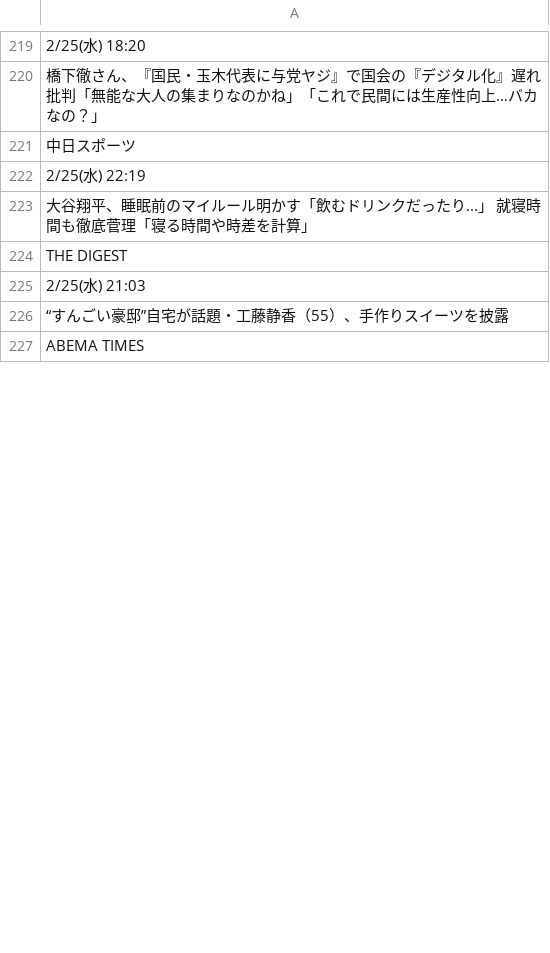
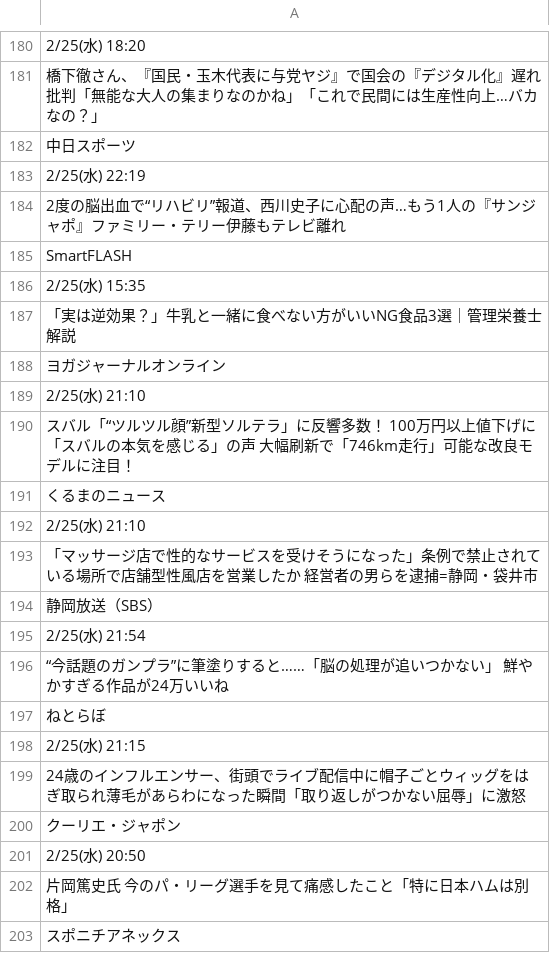
Before and after one commit to keroppa88/news, a CSV file: news_y.csv, drawn as a sheet; only a part is shown, gaps mark what is left out; the shorter side is filled out with more unchanged rows; the diff covers the shown part only.

```diff
--- a/news_y.csv
+++ b/news_y.csv
@@ -222,5 +183,21 @@
 "2/25(水) 22:19"
-"大谷翔平、睡眠前のマイルール明かす「飲むドリンクだったり...」　就寝時間も徹底菅理「寝る時間や時差を計算」"
-"THE DIGEST"
-"2/25(水) 21:03"
-"“すんごい豪邸”自宅が話題・工藤静香（55）、手作りスイーツを披露"
+"2度の脳出血で“リハビリ”報道、西川史子に心配の声…もう1人の『サンジャポ』ファミリー・テリー伊藤もテレビ離れ"
+"SmartFLASH"
+"2/25(水) 15:35"
+"「実は逆効果？」牛乳と一緒に食べない方がいいNG食品3選｜管理栄養士解説"
+"ヨガジャーナルオンライン"
+"2/25(水) 21:10"
+"スバル「“ツルツル顔”新型ソルテラ」に反響多数！ 100万円以上値下げに「スバルの本気を感じる」の声 大幅刷新で「746km走行」可能な改良モデルに注目！"
+"くるまのニュース"
+"2/25(水) 21:10"
+"「マッサージ店で性的なサービスを受けそうになった」条例で禁止されている場所で店舗型性風店を営業したか 経営者の男らを逮捕=静岡・袋井市"
+"静岡放送（SBS）"
+"2/25(水) 21:54"
+"“今話題のガンプラ”に筆塗りすると……「脳の処理が追いつかない」　鮮やかすぎる作品が24万いいね"
+"ねとらぼ"
+"2/25(水) 21:15"
+"24歳のインフルエンサー、街頭でライブ配信中に帽子ごとウィッグをはぎ取られ薄毛があらわになった瞬間「取り返しがつかない屈辱」に激怒"
+"クーリエ・ジャポン"
+"2/25(水) 20:50"
+"片岡篤史氏　今のパ・リーグ選手を見て痛感したこと「特に日本ハムは別格」"
+"スポニチアネックス"
```
Also changed, not shown: 28 added rows, 41 removed rows, 2 moved rows and 10 edited cells elsewhere in this file, news.csv, news_2ch.csv, 20 other files.
